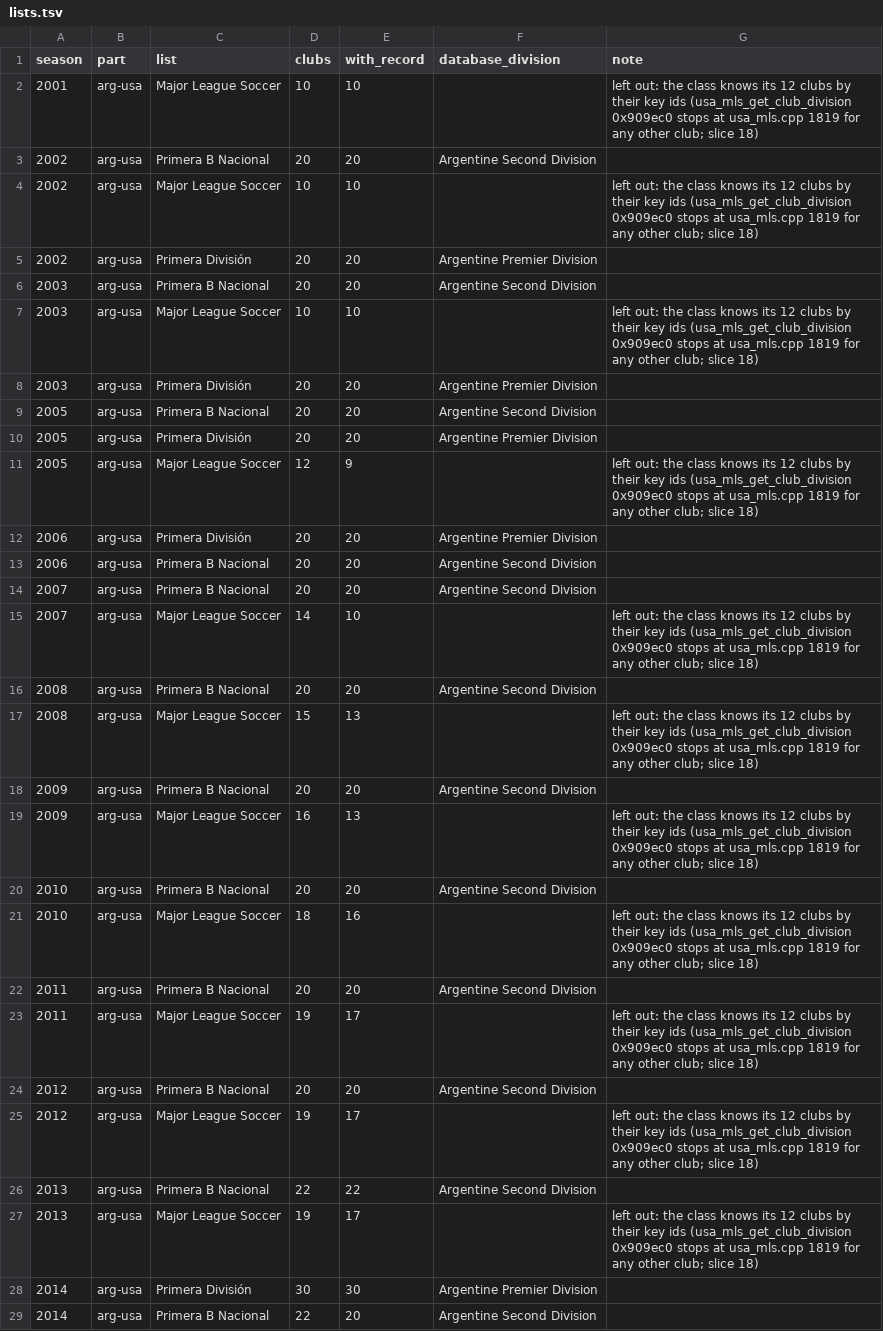
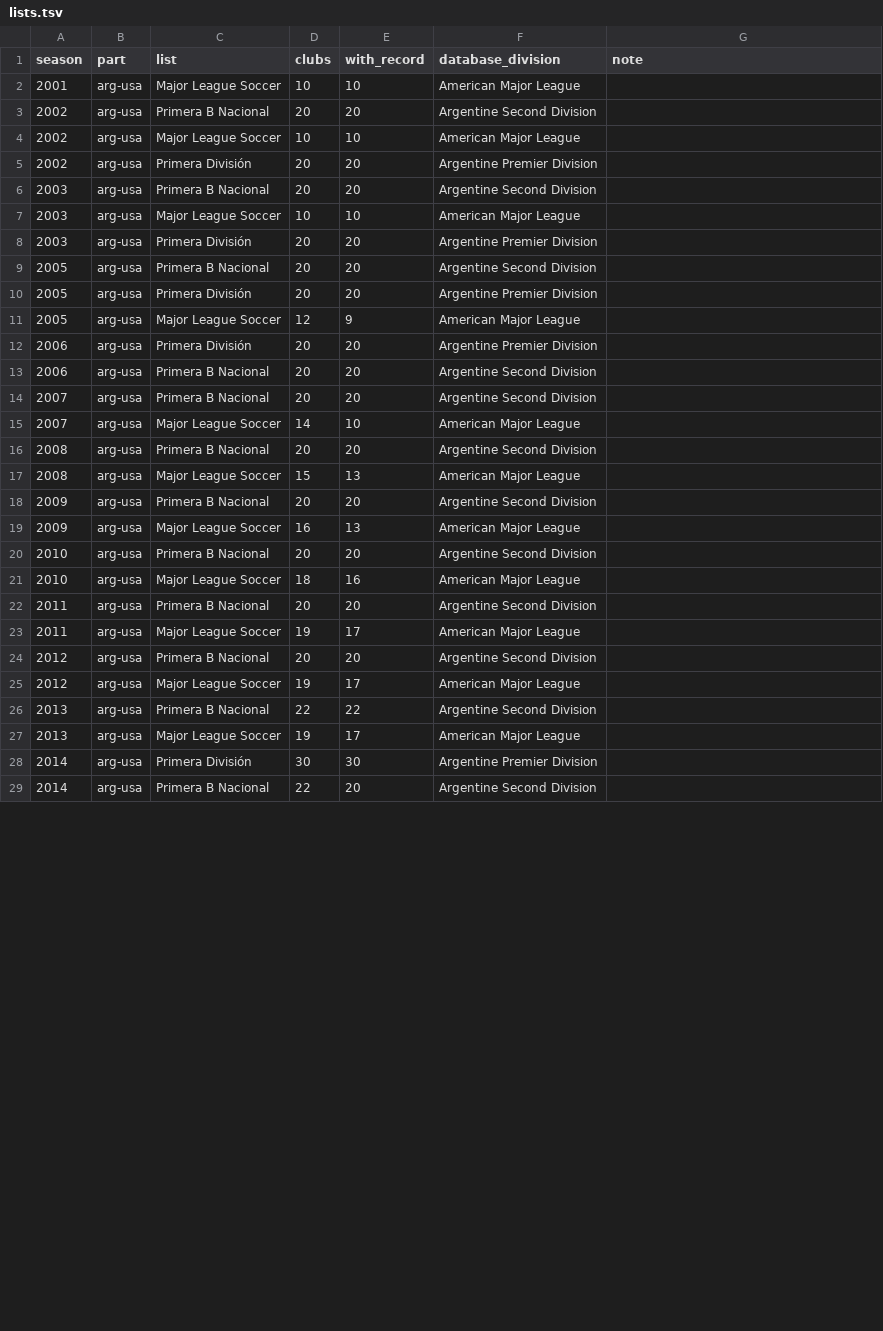
Before and after one commit to maxevans60/cm0102-bosman-edition, a TSV file: docs/research/club-moves-0.6.0/lists.tsv, drawn as a sheet; only a part is shown; the diff covers the shown part only.

```diff
--- a/docs/research/club-moves-0.6.0/lists.tsv
+++ b/docs/research/club-moves-0.6.0/lists.tsv
@@ -1,8 +1,8 @@
 season	part	list	clubs	with_record	database_division	note
-2001	arg-usa	Major League Soccer	10	10		left out: the class knows its 12 clubs by their key ids (usa_mls_get_club_division 0x909ec0 stops at usa_mls.cpp 1819 for any other club; slice 18)
+2001	arg-usa	Major League Soccer	10	10	American Major League	
 2002	arg-usa	Primera B Nacional	20	20	Argentine Second Division	
-2002	arg-usa	Major League Soccer	10	10		left out: the class knows its 12 clubs by their key ids (usa_mls_get_club_division 0x909ec0 stops at usa_mls.cpp 1819 for any other club; slice 18)
+2002	arg-usa	Major League Soccer	10	10	American Major League	
 2002	arg-usa	Primera División	20	20	Argentine Premier Division	
 2003	arg-usa	Primera B Nacional	20	20	Argentine Second Division	
-2003	arg-usa	Major League Soccer	10	10		left out: the class knows its 12 clubs by their key ids (usa_mls_get_club_division 0x909ec0 stops at usa_mls.cpp 1819 for any other club; slice 18)
+2003	arg-usa	Major League Soccer	10	10	American Major League	
 2003	arg-usa	Primera División	20	20	Argentine Premier Division	
@@ -10,3 +10,3 @@ season	part	list	clubs	with_record	database_division	note
 2005	arg-usa	Primera División	20	20	Argentine Premier Division	
-2005	arg-usa	Major League Soccer	12	9		left out: the class knows its 12 clubs by their key ids (usa_mls_get_club_division 0x909ec0 stops at usa_mls.cpp 1819 for any other club; slice 18)
+2005	arg-usa	Major League Soccer	12	9	American Major League	
 2006	arg-usa	Primera División	20	20	Argentine Premier Division	
@@ -14,15 +14,15 @@ season	part	list	clubs	with_record	database_division	note
 2007	arg-usa	Primera B Nacional	20	20	Argentine Second Division	
-2007	arg-usa	Major League Soccer	14	10		left out: the class knows its 12 clubs by their key ids (usa_mls_get_club_division 0x909ec0 stops at usa_mls.cpp 1819 for any other club; slice 18)
+2007	arg-usa	Major League Soccer	14	10	American Major League	
 2008	arg-usa	Primera B Nacional	20	20	Argentine Second Division	
-2008	arg-usa	Major League Soccer	15	13		left out: the class knows its 12 clubs by their key ids (usa_mls_get_club_division 0x909ec0 stops at usa_mls.cpp 1819 for any other club; slice 18)
+2008	arg-usa	Major League Soccer	15	13	American Major League	
 2009	arg-usa	Primera B Nacional	20	20	Argentine Second Division	
-2009	arg-usa	Major League Soccer	16	13		left out: the class knows its 12 clubs by their key ids (usa_mls_get_club_division 0x909ec0 stops at usa_mls.cpp 1819 for any other club; slice 18)
+2009	arg-usa	Major League Soccer	16	13	American Major League	
 2010	arg-usa	Primera B Nacional	20	20	Argentine Second Division	
-2010	arg-usa	Major League Soccer	18	16		left out: the class knows its 12 clubs by their key ids (usa_mls_get_club_division 0x909ec0 stops at usa_mls.cpp 1819 for any other club; slice 18)
+2010	arg-usa	Major League Soccer	18	16	American Major League	
 2011	arg-usa	Primera B Nacional	20	20	Argentine Second Division	
-2011	arg-usa	Major League Soccer	19	17		left out: the class knows its 12 clubs by their key ids (usa_mls_get_club_division 0x909ec0 stops at usa_mls.cpp 1819 for any other club; slice 18)
+2011	arg-usa	Major League Soccer	19	17	American Major League	
 2012	arg-usa	Primera B Nacional	20	20	Argentine Second Division	
-2012	arg-usa	Major League Soccer	19	17		left out: the class knows its 12 clubs by their key ids (usa_mls_get_club_division 0x909ec0 stops at usa_mls.cpp 1819 for any other club; slice 18)
+2012	arg-usa	Major League Soccer	19	17	American Major League	
 2013	arg-usa	Primera B Nacional	22	22	Argentine Second Division	
-2013	arg-usa	Major League Soccer	19	17		left out: the class knows its 12 clubs by their key ids (usa_mls_get_club_division 0x909ec0 stops at usa_mls.cpp 1819 for any other club; slice 18)
+2013	arg-usa	Major League Soccer	19	17	American Major League	
 2014	arg-usa	Primera División	30	30	Argentine Premier Division	
```
Also changed, not shown: 24 edited cells elsewhere in this file, docs/research/club-moves-0.6.0/missing.tsv, 4 other files.
